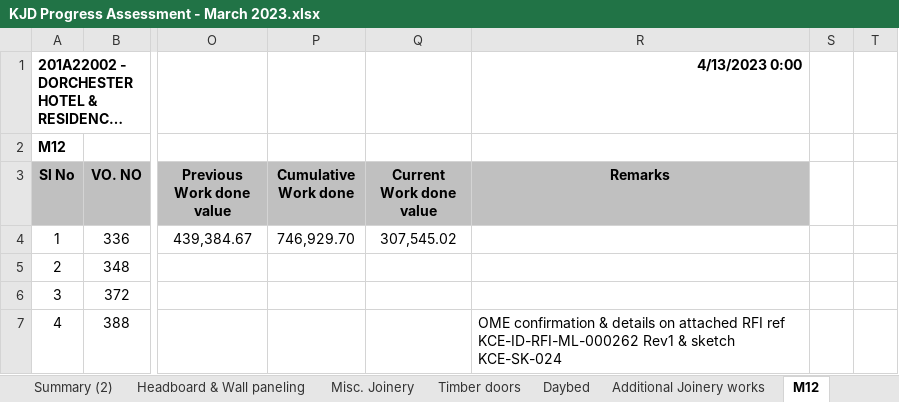
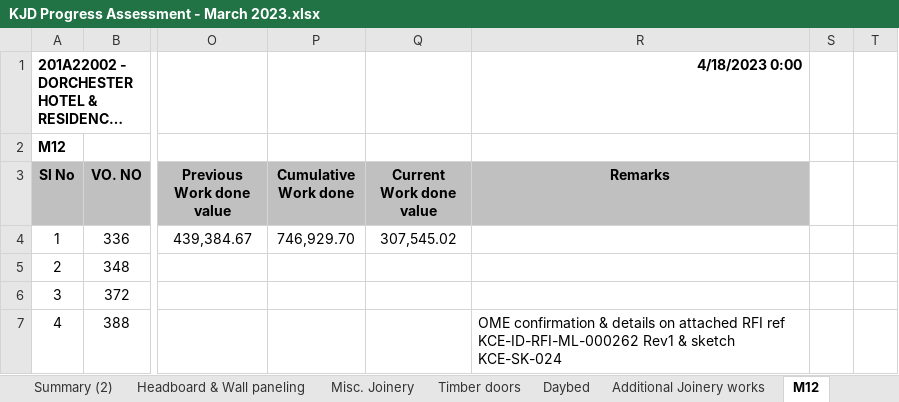
Before and after one commit to Himalkosala/Omniyat, an Excel workbook: Payments/Contractor Payment Cerfificates/KCE/Sub Contractor Payment/D028 KJD/KJD Progress Assessment - March 2023.xlsx, sheet M12, drawn as a sheet; only a part is shown, gaps mark what is left out; long unchanged cells end in …; values as stored, in another font and other column widths than the file's, no borders; the diff names each change by its address in the sheet, - before the commit and + after, or states it on an @@ line.

```diff
--- a/Payments/Contractor Payment Cerfificates/KCE/Sub Contractor Payment/D028 KJD/KJD Progress Assessment - March 2023.xlsx (sheet M12)
+++ b/Payments/Contractor Payment Cerfificates/KCE/Sub Contractor Payment/D028 KJD/KJD Progress Assessment - March 2023.xlsx (sheet M12)
-R1 (Remarks): 4/13/2023 0:00
+R1 (Remarks): 4/18/2023 0:00
```
Also changed, not shown: sheet Summary (2).
